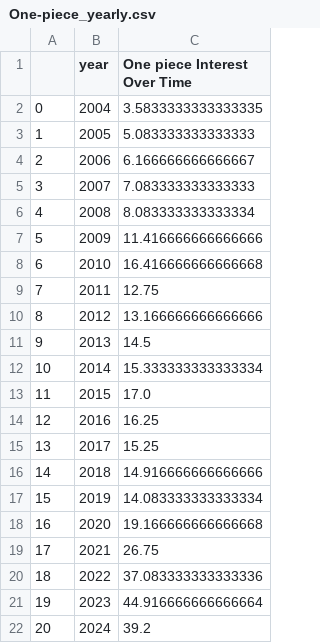
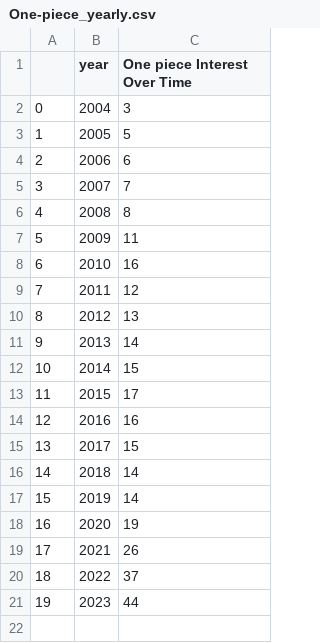
Before and after one commit to Rag-hav385/Rise_of_Anime_in_USA.github.io, a CSV file: Data/Anime_shows_trends/Yearly/One-piece_yearly.csv, drawn as a sheet.

```diff
--- a/Data/Anime_shows_trends/Yearly/One-piece_yearly.csv
+++ b/Data/Anime_shows_trends/Yearly/One-piece_yearly.csv
@@ -1,22 +1,21 @@
 ,year,One piece Interest Over Time
-0,2004,3.5833333333333335
-1,2005,5.083333333333333
-2,2006,6.166666666666667
-3,2007,7.083333333333333
-4,2008,8.083333333333334
-5,2009,11.416666666666666
-6,2010,16.416666666666668
-7,2011,12.75
-8,2012,13.166666666666666
-9,2013,14.5
-10,2014,15.333333333333334
-11,2015,17.0
-12,2016,16.25
-13,2017,15.25
-14,2018,14.916666666666666
-15,2019,14.083333333333334
-16,2020,19.166666666666668
-17,2021,26.75
-18,2022,37.083333333333336
-19,2023,44.916666666666664
-20,2024,39.2
+0,2004,3
+1,2005,5
+2,2006,6
+3,2007,7
+4,2008,8
+5,2009,11
+6,2010,16
+7,2011,12
+8,2012,13
+9,2013,14
+10,2014,15
+11,2015,17
+12,2016,16
+13,2017,15
+14,2018,14
+15,2019,14
+16,2020,19
+17,2021,26
+18,2022,37
+19,2023,44
```
Also changed, not shown: 10 other files.
